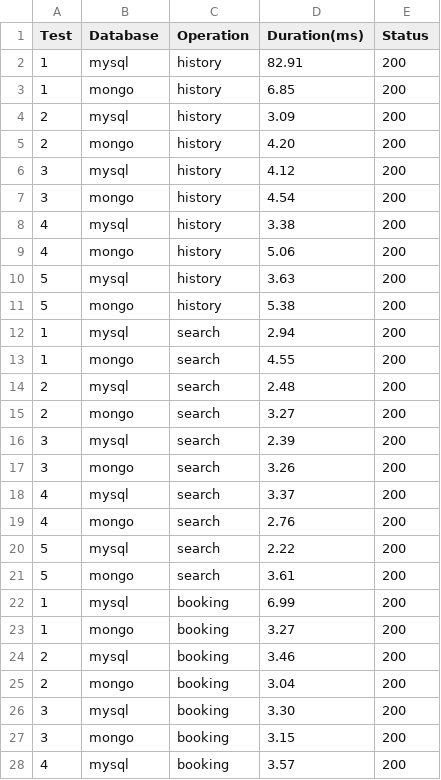
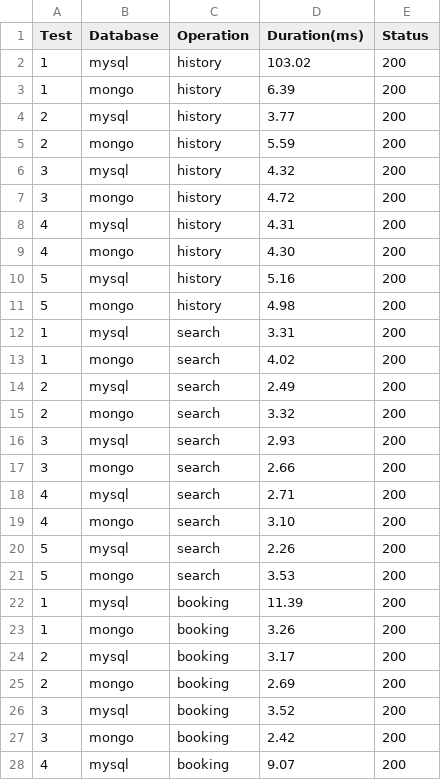
Before and after one commit to a22abdjo/bookning-system-prestanda-studie, a CSV file: performance-results.csv, drawn as a sheet; only a part is shown; the diff covers the shown part only.

```diff
--- a/performance-results.csv
+++ b/performance-results.csv
@@ -1,28 +1,28 @@
 Test,Database,Operation,Duration(ms),Status
-1, mysql, history, 82.91, 200
-1, mongo, history, 6.85, 200
-2, mysql, history, 3.09, 200
-2, mongo, history, 4.20, 200
-3, mysql, history, 4.12, 200
-3, mongo, history, 4.54, 200
-4, mysql, history, 3.38, 200
-4, mongo, history, 5.06, 200
-5, mysql, history, 3.63, 200
-5, mongo, history, 5.38, 200
-1, mysql, search, 2.94, 200
-1, mongo, search, 4.55, 200
-2, mysql, search, 2.48, 200
-2, mongo, search, 3.27, 200
-3, mysql, search, 2.39, 200
-3, mongo, search, 3.26, 200
-4, mysql, search, 3.37, 200
-4, mongo, search, 2.76, 200
-5, mysql, search, 2.22, 200
-5, mongo, search, 3.61, 200
-1, mysql, booking, 6.99, 200
-1, mongo, booking, 3.27, 200
-2, mysql, booking, 3.46, 200
-2, mongo, booking, 3.04, 200
-3, mysql, booking, 3.30, 200
-3, mongo, booking, 3.15, 200
-4, mysql, booking, 3.57, 200
+1, mysql, history, 103.02, 200
+1, mongo, history, 6.39, 200
+2, mysql, history, 3.77, 200
+2, mongo, history, 5.59, 200
+3, mysql, history, 4.32, 200
+3, mongo, history, 4.72, 200
+4, mysql, history, 4.31, 200
+4, mongo, history, 4.30, 200
+5, mysql, history, 5.16, 200
+5, mongo, history, 4.98, 200
+1, mysql, search, 3.31, 200
+1, mongo, search, 4.02, 200
+2, mysql, search, 2.49, 200
+2, mongo, search, 3.32, 200
+3, mysql, search, 2.93, 200
+3, mongo, search, 2.66, 200
+4, mysql, search, 2.71, 200
+4, mongo, search, 3.10, 200
+5, mysql, search, 2.26, 200
+5, mongo, search, 3.53, 200
+1, mysql, booking, 11.39, 200
+1, mongo, booking, 3.26, 200
+2, mysql, booking, 3.17, 200
+2, mongo, booking, 2.69, 200
+3, mysql, booking, 3.52, 200
+3, mongo, booking, 2.42, 200
+4, mysql, booking, 9.07, 200
```
Also changed, not shown: 3 edited cells elsewhere in this file, 1 other file.
